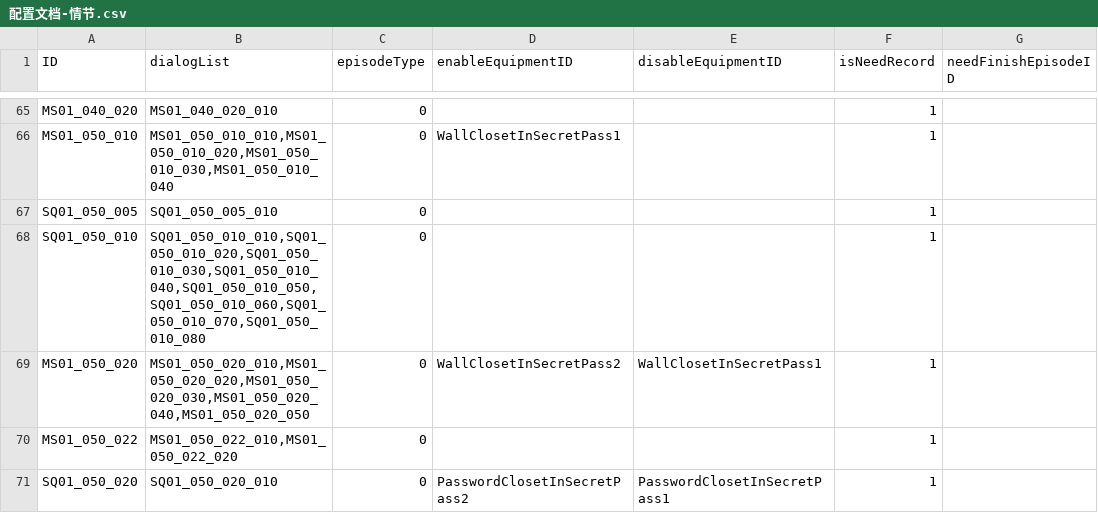
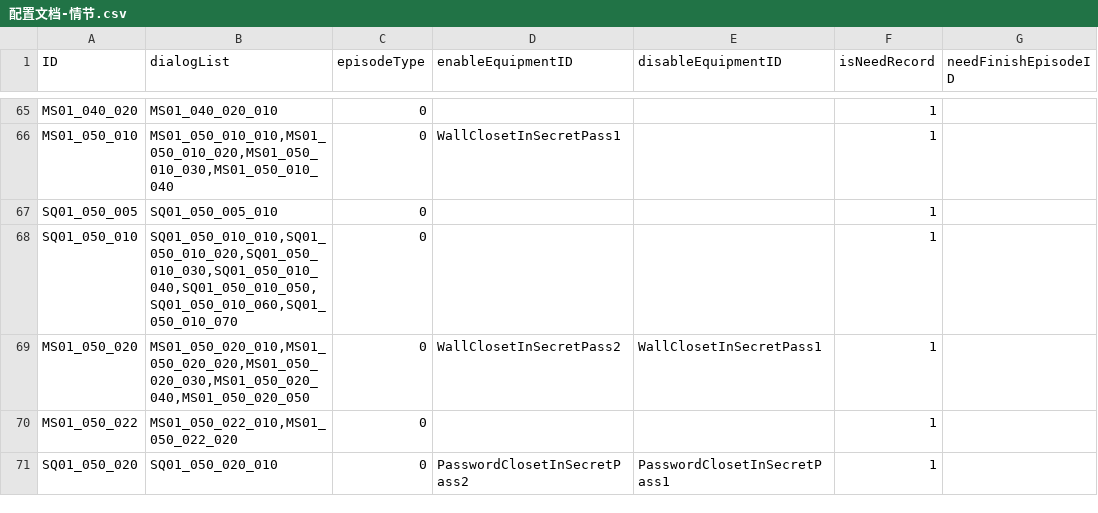
Before and after one commit to mentoschow/D-project, a CSV file: Assets/Resources/Configs/配置文档-情节.csv, drawn as a sheet; only a part is shown, gaps mark what is left out; the diff names each change by its address in the sheet, - before the commit and + after, or states it on an @@ line.

```diff
--- a/Assets/Resources/Configs/配置文档-情节.csv
+++ b/Assets/Resources/Configs/配置文档-情节.csv
-B68 (dialogList): SQ01_050_010_010,SQ01_050_010_020,SQ01_050_010_030,SQ01_050_010_040,SQ01_050_010_050,SQ01_050_010_060,SQ01_050_010_070,SQ01_050_010_080
+B68 (dialogList): SQ01_050_010_010,SQ01_050_010_020,SQ01_050_010_030,SQ01_050_010_040,SQ01_050_010_050,SQ01_050_010_060,SQ01_050_010_070
```
Also changed, not shown: Assets/Resources/Configs/配置文档-线索合并.csv.
